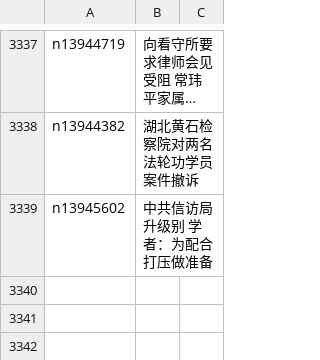
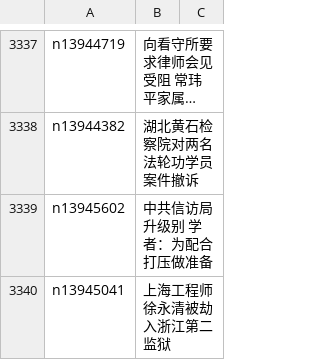
Before and after one commit to epic-marker/epoch-news, a CSV file: indexes/ncid278.csv, drawn as a sheet; only a part is shown, gaps mark what is left out; long unchanged cells end in ….

```diff
--- a/indexes/ncid278.csv
+++ b/indexes/ncid278.csv
@@ -3339 +3339,2 @@ n13944382,湖北黄石检察院对两名法轮功学员案件撤诉
 n13945602,中共信访局升级别 学者：为配合打压做准备
+n13945041,上海工程师徐永清被劫入浙江第二监狱
```
Also changed, not shown: indexes/ncid1078160.csv, indexes/ncid277.csv, 55 other files.
